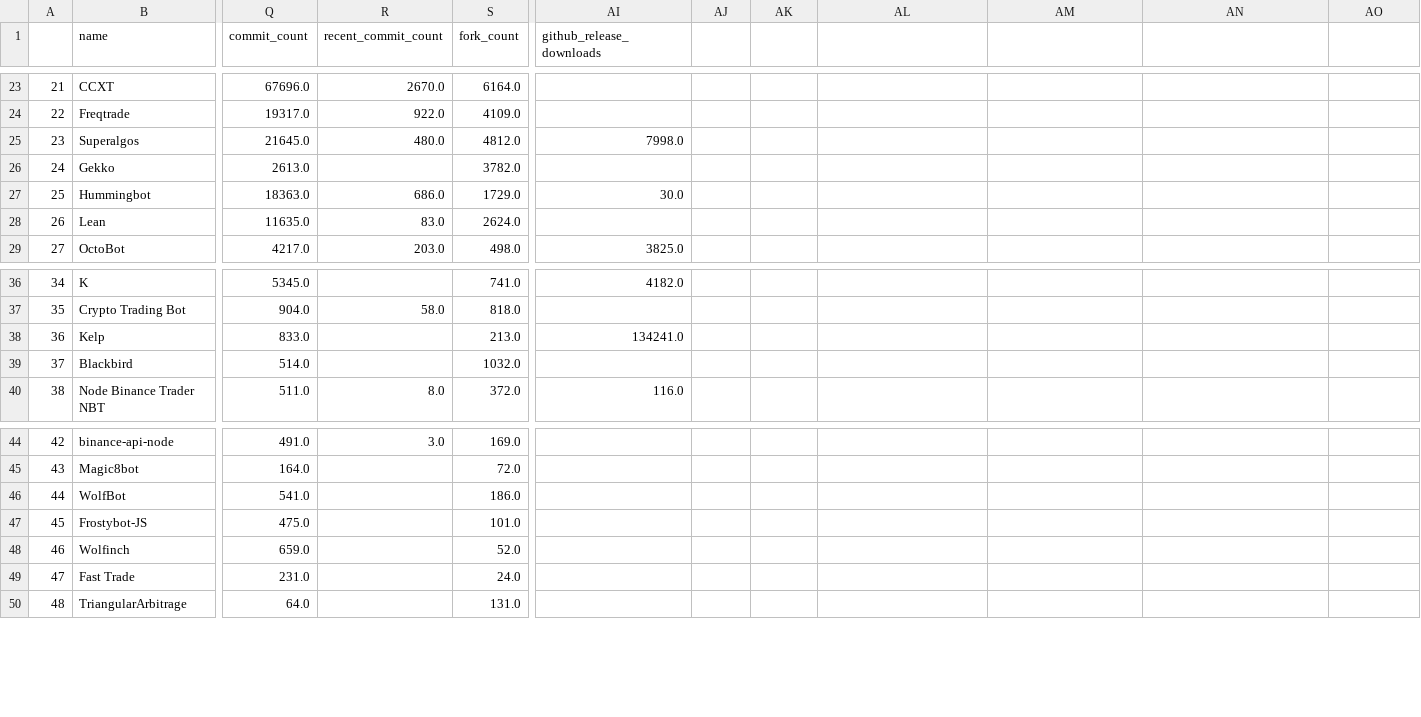
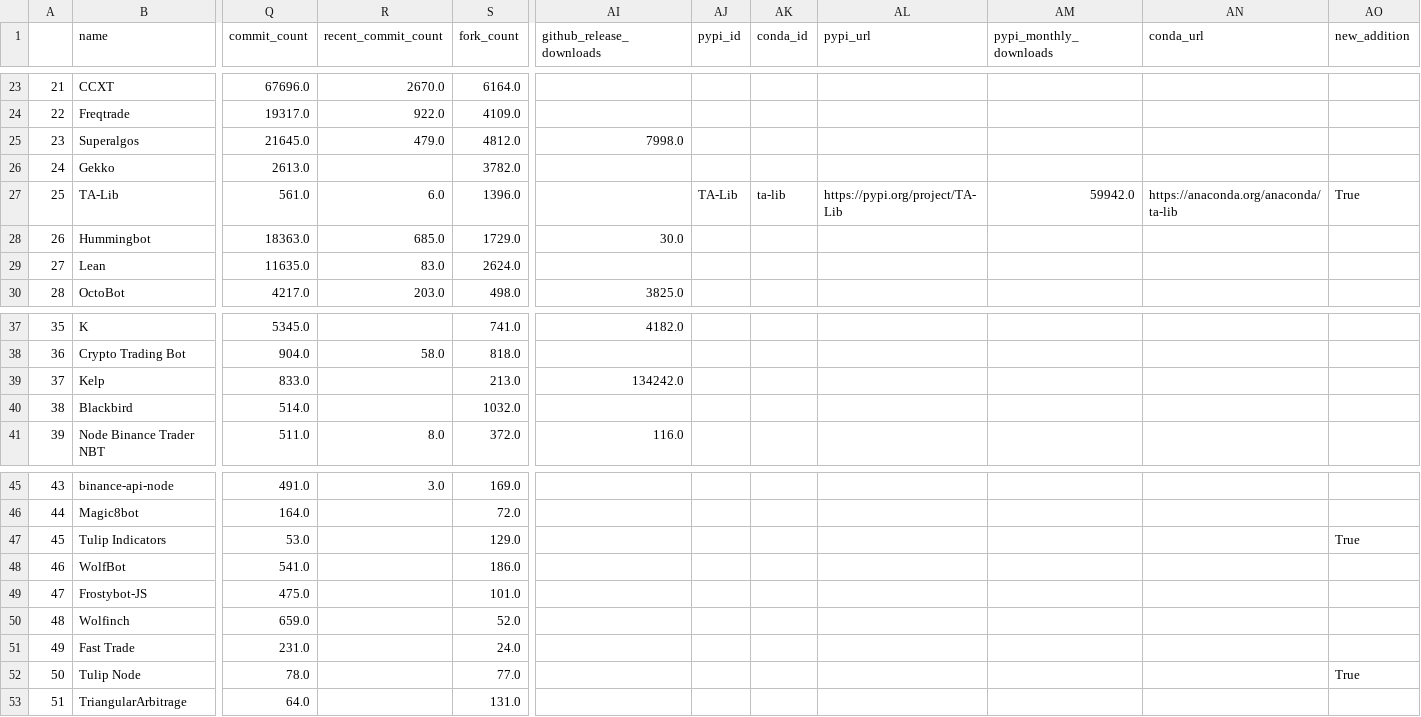
Before and after one commit to DaveAnderson9698/Best-Algorithmic-Trading, a CSV file: history/2023-01-08_projects.csv, drawn as a sheet; only a part is shown, gaps mark what is left out; addresses are those after the commit; rows hold the shown columns only; the diff names each change by its address in the sheet, - before the commit and + after, or states it on an @@ line.

Commit message:
Update best-of list for version 2023.01.08-11.32

```diff
--- a/history/2023-01-08_projects.csv
+++ b/history/2023-01-08_projects.csv
-AJ1: (empty)
+AJ1: pypi_id
-AK1: (empty)
+AK1: conda_id
-AL1: (empty)
+AL1: pypi_url
-AM1: (empty)
+AM1: pypi_monthly_downloads
-AN1: (empty)
+AN1: conda_url
-AO1: (empty)
+AO1: new_addition
-R25 (recent_commit_count): 480.0
+R25 (recent_commit_count): 479.0
+row 27: 25 | TA-Lib | 561.0 | 6.0 | 1396.0 |  | TA-Lib | ta-lib | https://pypi.org/project/TA-Lib | 59942.0 | https://anaconda.org/anaconda/ta-lib | True
@@ column A renumbered from row 28 down @@
-R28 (recent_commit_count): 686.0
+R28 (recent_commit_count): 685.0
-AI39 (github_release_downloads): 134241.0
+AI39 (github_release_downloads): 134242.0
+row 47: 45 | Tulip Indicators | 53.0 |  | 129.0 |  |  |  |  |  |  | True
+row 52: 50 | Tulip Node | 78.0 |  | 77.0 |  |  |  |  |  |  | True
```
Also changed, not shown: 3 other files.
